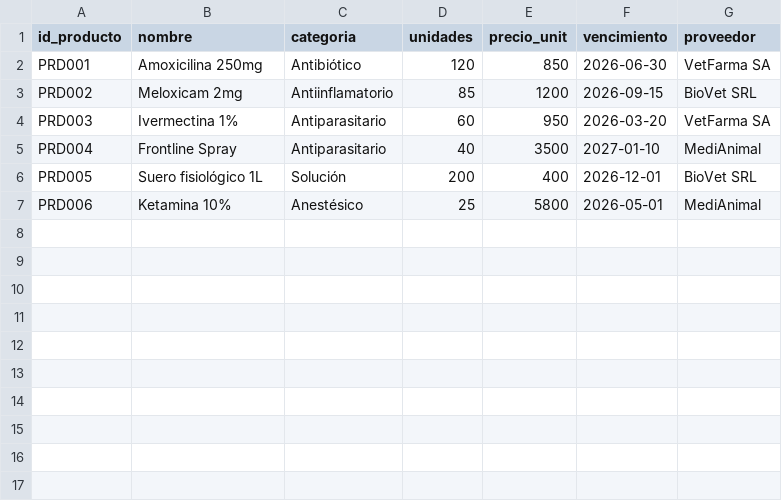
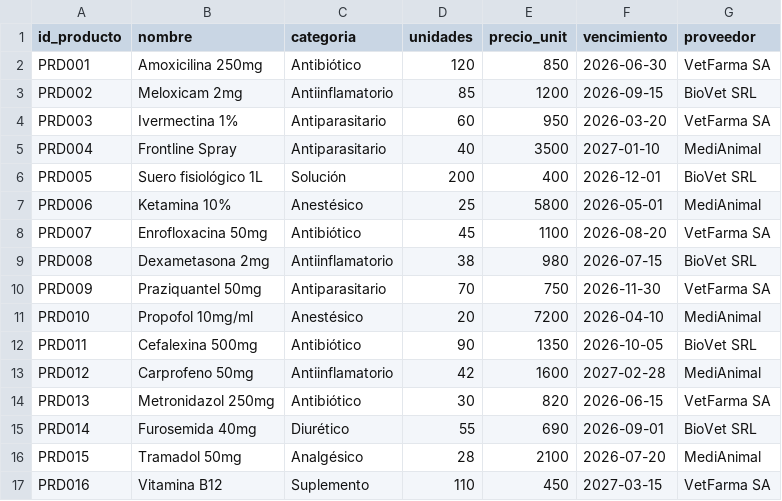
Before and after one commit to romamati/vetsalud-tpo-grupo3, a CSV file: data/stock_farmaceutico.csv, drawn as a sheet; the diff names each change by its address in the sheet, - before the commit and + after, or states it on an @@ line.

```diff
--- a/data/stock_farmaceutico.csv
+++ b/data/stock_farmaceutico.csv
+row 8: PRD007 | Enrofloxacina 50mg | Antibiótico | 45 | 1100 | 2026-08-20 | VetFarma SA
+row 9: PRD008 | Dexametasona 2mg | Antiinflamatorio | 38 | 980 | 2026-07-15 | BioVet SRL
+row 10: PRD009 | Praziquantel 50mg | Antiparasitario | 70 | 750 | 2026-11-30 | VetFarma SA
+row 11: PRD010 | Propofol 10mg/ml | Anestésico | 20 | 7200 | 2026-04-10 | MediAnimal
+row 12: PRD011 | Cefalexina 500mg | Antibiótico | 90 | 1350 | 2026-10-05 | BioVet SRL
+row 13: PRD012 | Carprofeno 50mg | Antiinflamatorio | 42 | 1600 | 2027-02-28 | MediAnimal
+row 14: PRD013 | Metronidazol 250mg | Antibiótico | 30 | 820 | 2026-06-15 | VetFarma SA
+row 15: PRD014 | Furosemida 40mg | Diurético | 55 | 690 | 2026-09-01 | BioVet SRL
+row 16: PRD015 | Tramadol 50mg | Analgésico | 28 | 2100 | 2026-07-20 | MediAnimal
+row 17: PRD016 | Vitamina B12 | Suplemento | 110 | 450 | 2027-03-15 | VetFarma SA
```
Also changed, not shown: data/consultas.csv, data/pacientes.csv, 4 other files.
